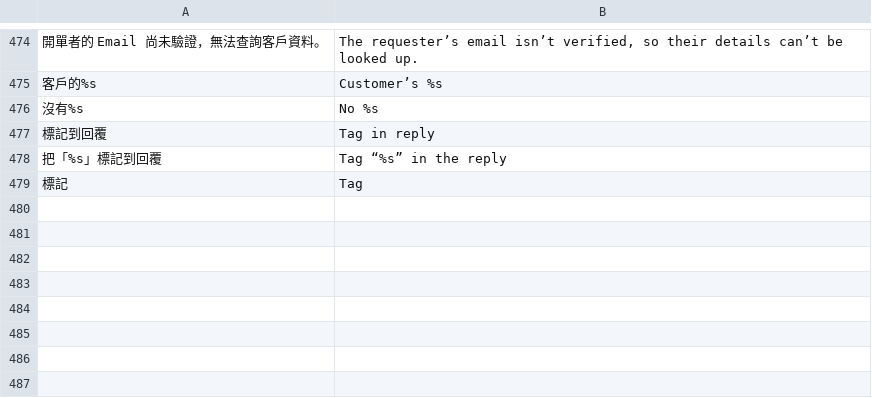
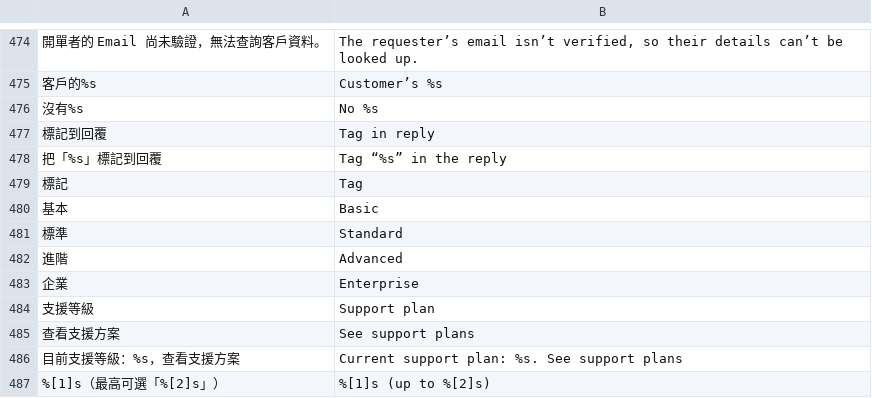
Before and after one commit to FanYueee/SupportCenter, a TSV file: internal/i18n/english.tsv, drawn as a sheet; only a part is shown, gaps mark what is left out; the diff names each change by its address in the sheet, - before the commit and + after, or states it on an @@ line.

```diff
--- a/internal/i18n/english.tsv
+++ b/internal/i18n/english.tsv
+row 480: 基本 | Basic
+row 481: 標準 | Standard
+row 482: 進階 | Advanced
+row 483: 企業 | Enterprise
+row 484: 支援等級 | Support plan
+row 485: 查看支援方案 | See support plans
+row 486: 目前支援等級：%s，查看支援方案 | Current support plan: %s. See support plans
+row 487: %[1]s（最高可選「%[2]s」） | %[1]s (up to %[2]s)
```
Also changed, not shown: 15 other files.
